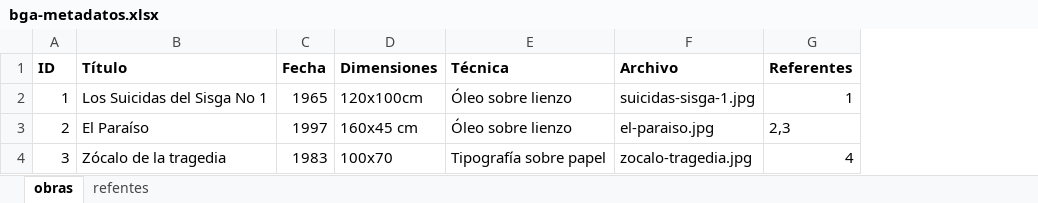
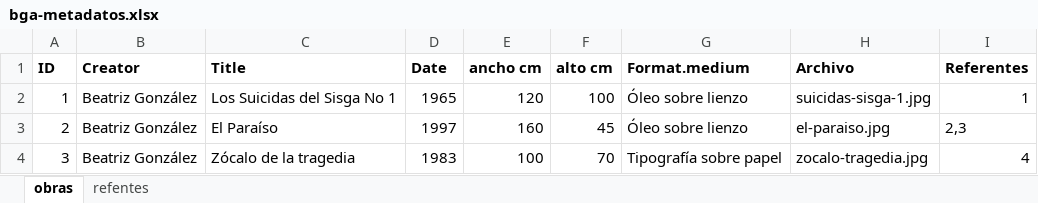
Before and after one commit to decolector/bga-cat, an Excel workbook: data/bga-metadatos.xlsx, sheet obras, drawn as a sheet; values as stored, in another font and other column widths than the file's, no borders; removed rows and columns are numbered as before the commit, all else as after; the diff names each change by its address in the sheet, - before the commit and + after, or states it on an @@ line.

Commit message:
Implementación parcial de Dublin Core

```diff
--- a/data/bga-metadatos.xlsx (sheet obras)
+++ b/data/bga-metadatos.xlsx (sheet obras)
+column B (Creator), rows 2-4: all Beatriz González
-column D (Dimensiones), rows 2-4: 120x100cm | 160x45 cm | 100x70
+column E (ancho cm), rows 2-4: 120 | 160 | 100
+column F (alto cm), rows 2-4: 100 | 45 | 70
-C1: Título
+C1: Title
-D1: Fecha
+D1: Date
-G1: Técnica
+G1: Format.medium
```
Also changed, not shown: sheet refentes.
